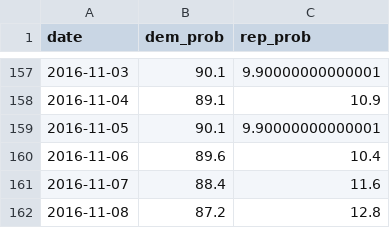
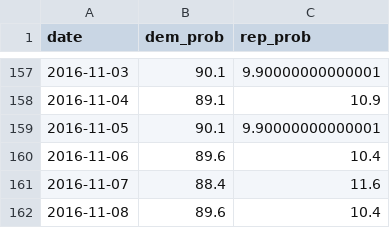
Before and after one commit to elliottevans/election-forecasts, a CSV file: forecasts/national_forecasts.csv, drawn as a sheet; only a part is shown, gaps mark what is left out.

```diff
--- a/forecasts/national_forecasts.csv
+++ b/forecasts/national_forecasts.csv
@@ -161,2 +161,2 @@
 2016-11-07,"88.4","11.6"
-2016-11-08,"87.2","12.8"
+2016-11-08,"89.6","10.4"
```
Also changed, not shown: 12 other files.
